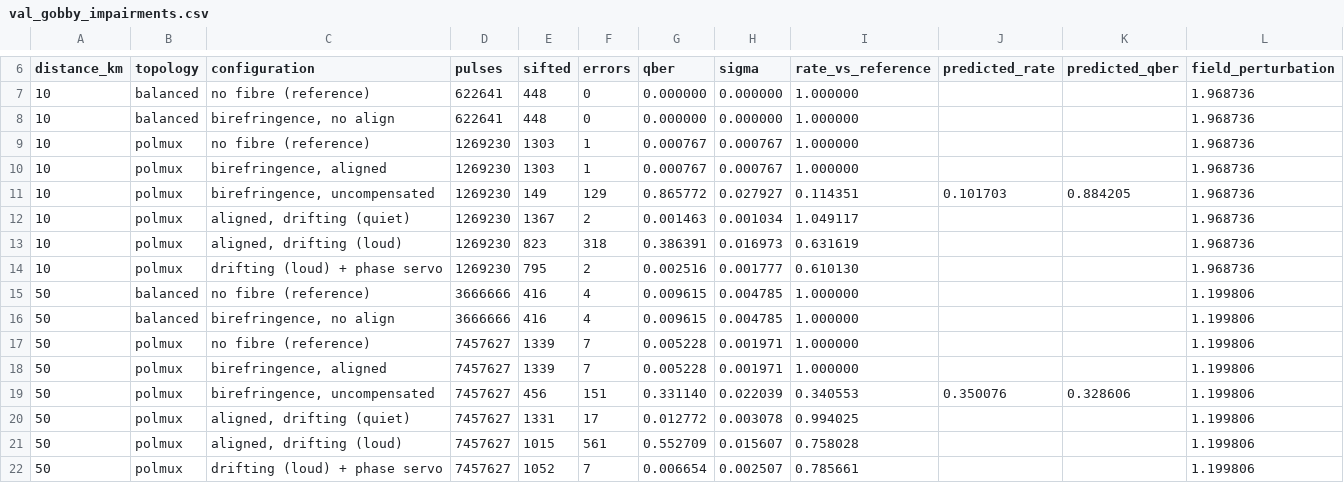
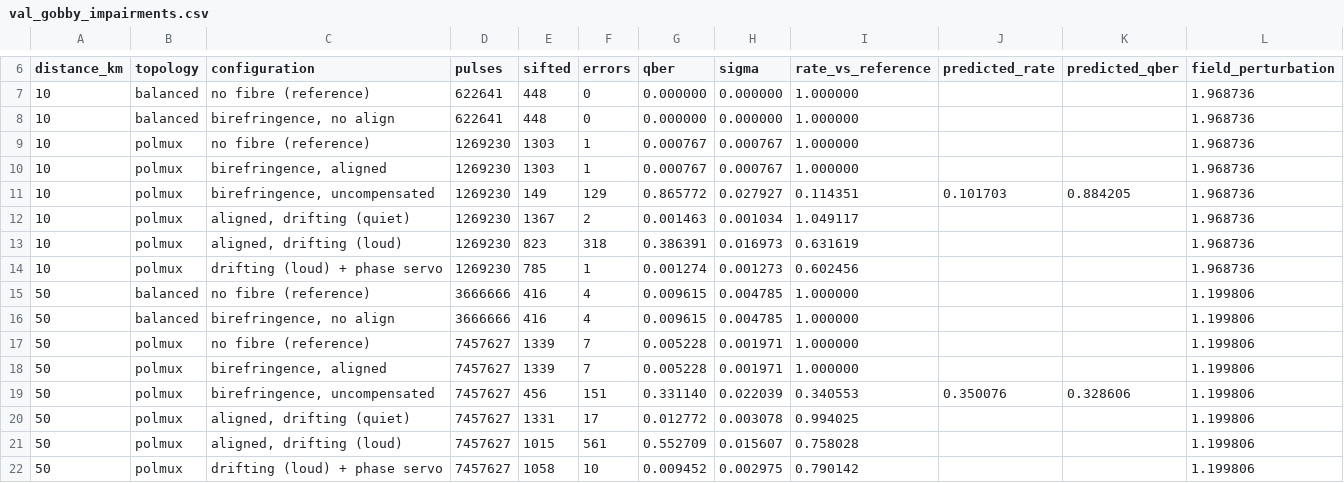
Before and after one commit to azaan-mahmood/opto-sim-dev, a CSV file: analysis/val_gobby/val_gobby_impairments.csv, drawn as a sheet; only a part is shown, gaps mark what is left out.

Commit message:
val_gobby: regenerate the impairment artifacts through the real stretcher
Two of fourteen rows moved, both of them the servo row, and neither by
more than counting noise: 10 km 795 -> 785 sifted with 2 errors becoming
1, and 50 km 1052 -> 1058 with 7 becoming 10.

That is the whole expected footprint. Routing the correction through the
device changes the delivered phase in its last bit, which reshuffles the
RNG stream from the first flipped detection onward, so the servo rows are
a different sample of the same distribution. The other twelve rows are
untouched, which is the check that the stretcher reaches nothing it should
not.

All six validator checks still pass.

```diff
--- a/analysis/val_gobby/val_gobby_impairments.csv
+++ b/analysis/val_gobby/val_gobby_impairments.csv
@@ -13,3 +13,3 @@ distance_km,topology,configuration,pulses,sifted,errors,qber,sigma,rate_vs_refer
 10,polmux,"aligned, drifting (loud)",1269230,823,318,0.386391,0.016973,0.631619,,,1.968736
-10,polmux,"drifting (loud) + phase servo",1269230,795,2,0.002516,0.001777,0.610130,,,1.968736
+10,polmux,"drifting (loud) + phase servo",1269230,785,1,0.001274,0.001273,0.602456,,,1.968736
 50,balanced,"no fibre (reference)",3666666,416,4,0.009615,0.004785,1.000000,,,1.199806
@@ -21,2 +21,2 @@ distance_km,topology,configuration,pulses,sifted,errors,qber,sigma,rate_vs_refer
 50,polmux,"aligned, drifting (loud)",7457627,1015,561,0.552709,0.015607,0.758028,,,1.199806
-50,polmux,"drifting (loud) + phase servo",7457627,1052,7,0.006654,0.002507,0.785661,,,1.199806
+50,polmux,"drifting (loud) + phase servo",7457627,1058,10,0.009452,0.002975,0.790142,,,1.199806
```
Also changed, not shown: 1 other file.
